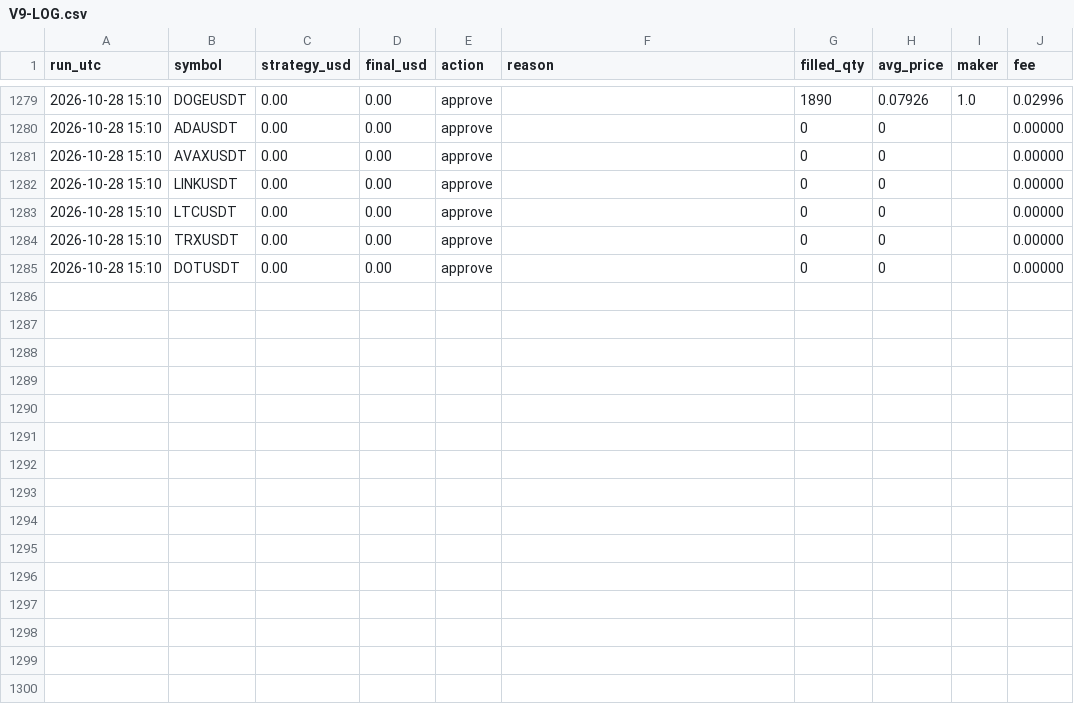
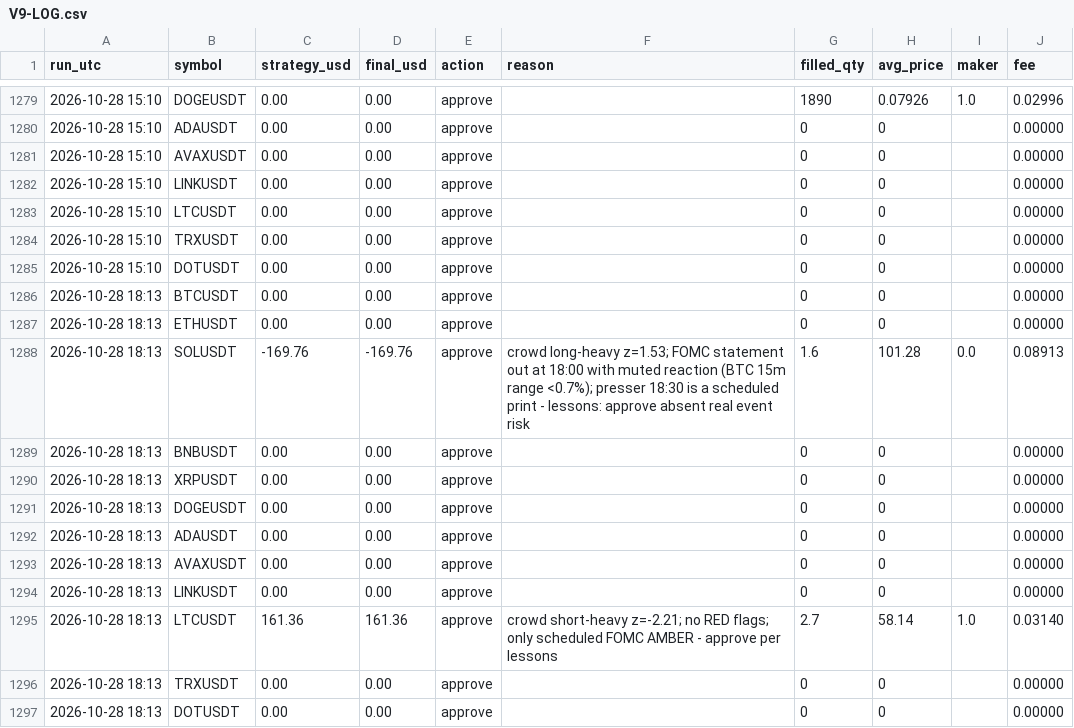
Before and after one commit to ahmedashrafk13/trading-bot, a CSV file: memory/V9-LOG.csv, drawn as a sheet; only a part is shown, gaps mark what is left out; the diff names each change by its address in the sheet, - before the commit and + after, or states it on an @@ line.

```diff
--- a/memory/V9-LOG.csv
+++ b/memory/V9-LOG.csv
+row 1286: 2026-10-28 18:13 | BTCUSDT | 0.00 | 0.00 | approve |  | 0 | 0 |  | 0.00000
+row 1287: 2026-10-28 18:13 | ETHUSDT | 0.00 | 0.00 | approve |  | 0 | 0 |  | 0.00000
+row 1288: 2026-10-28 18:13 | SOLUSDT | -169.76 | -169.76 | approve | crowd long-heavy z=1.53; FOMC statement out at 18:00 with muted reaction (BTC 15m range <0.7%); presser 18:30 is a scheduled print - lessons: approve absent real event risk | 1.6 | 101.28 | 0.0 | 0.08913
+row 1289: 2026-10-28 18:13 | BNBUSDT | 0.00 | 0.00 | approve |  | 0 | 0 |  | 0.00000
+row 1290: 2026-10-28 18:13 | XRPUSDT | 0.00 | 0.00 | approve |  | 0 | 0 |  | 0.00000
+row 1291: 2026-10-28 18:13 | DOGEUSDT | 0.00 | 0.00 | approve |  | 0 | 0 |  | 0.00000
+row 1292: 2026-10-28 18:13 | ADAUSDT | 0.00 | 0.00 | approve |  | 0 | 0 |  | 0.00000
+row 1293: 2026-10-28 18:13 | AVAXUSDT | 0.00 | 0.00 | approve |  | 0 | 0 |  | 0.00000
+row 1294: 2026-10-28 18:13 | LINKUSDT | 0.00 | 0.00 | approve |  | 0 | 0 |  | 0.00000
+row 1295: 2026-10-28 18:13 | LTCUSDT | 161.36 | 161.36 | approve | crowd short-heavy z=-2.21; no RED flags; only scheduled FOMC AMBER - approve per lessons | 2.7 | 58.14 | 1.0 | 0.03140
+row 1296: 2026-10-28 18:13 | TRXUSDT | 0.00 | 0.00 | approve |  | 0 | 0 |  | 0.00000
+row 1297: 2026-10-28 18:13 | DOTUSDT | 0.00 | 0.00 | approve |  | 0 | 0 |  | 0.00000
```
Also changed, not shown: 4 other files.
